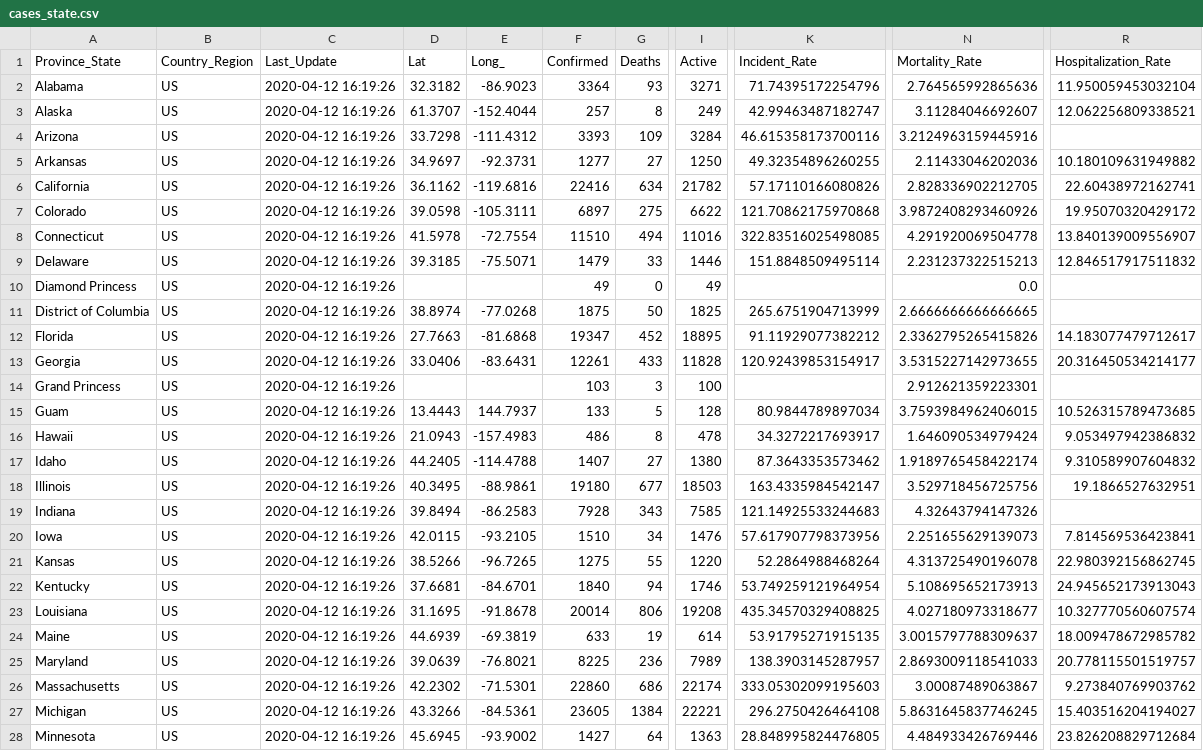
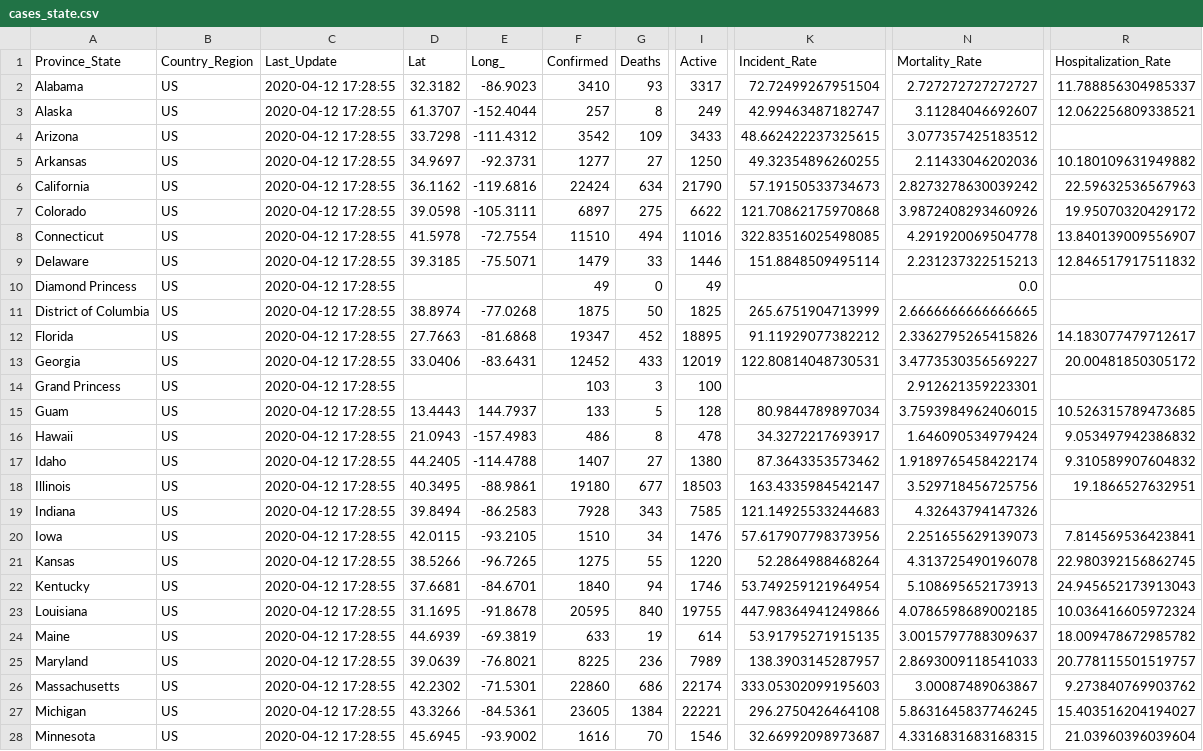
Before and after one commit to pablisco/virustrend, a CSV file: cache/cases_state.csv, drawn as a sheet; only a part is shown, gaps mark what is left out; the diff covers the shown part only; the diff names each change by its address in the sheet, - before the commit and + after, or states it on an @@ line.

```diff
--- a/cache/cases_state.csv
+++ b/cache/cases_state.csv
-C2:C28 (Last_Update): 2020-04-12 16:19:26
+C2:C28 (Last_Update): 2020-04-12 17:28:55
-F2 (Confirmed): 3364
+F2 (Confirmed): 3410
-I2 (Active): 3271
+I2 (Active): 3317
-K2 (Incident_Rate): 71.74395172254796
+K2 (Incident_Rate): 72.72499267951504
-N2 (Mortality_Rate): 2.764565992865636
+N2 (Mortality_Rate): 2.727272727272727
-R2 (Hospitalization_Rate): 11.950059453032104
+R2 (Hospitalization_Rate): 11.788856304985337
-F4 (Confirmed): 3393
+F4 (Confirmed): 3542
-I4 (Active): 3284
+I4 (Active): 3433
-K4 (Incident_Rate): 46.615358173700116
+K4 (Incident_Rate): 48.662422237325615
-N4 (Mortality_Rate): 3.2124963159445916
+N4 (Mortality_Rate): 3.077357425183512
-F6 (Confirmed): 22416
+F6 (Confirmed): 22424
-I6 (Active): 21782
+I6 (Active): 21790
-K6 (Incident_Rate): 57.17110166080826
+K6 (Incident_Rate): 57.19150533734673
-N6 (Mortality_Rate): 2.828336902212705
+N6 (Mortality_Rate): 2.8273278630039242
-R6 (Hospitalization_Rate): 22.60438972162741
+R6 (Hospitalization_Rate): 22.59632536567963
-F13 (Confirmed): 12261
+F13 (Confirmed): 12452
-I13 (Active): 11828
+I13 (Active): 12019
-K13 (Incident_Rate): 120.92439853154917
+K13 (Incident_Rate): 122.80814048730531
-N13 (Mortality_Rate): 3.5315227142973655
+N13 (Mortality_Rate): 3.4773530356569227
-R13 (Hospitalization_Rate): 20.316450534214177
+R13 (Hospitalization_Rate): 20.00481850305172
-F23 (Confirmed): 20014
+F23 (Confirmed): 20595
-G23 (Deaths): 806
+G23 (Deaths): 840
-I23 (Active): 19208
+I23 (Active): 19755
-K23 (Incident_Rate): 435.34570329408825
+K23 (Incident_Rate): 447.98364941249866
-N23 (Mortality_Rate): 4.027180973318677
+N23 (Mortality_Rate): 4.0786598689002185
-R23 (Hospitalization_Rate): 10.327770560607574
+R23 (Hospitalization_Rate): 10.036416605972324
-F28 (Confirmed): 1427
+F28 (Confirmed): 1616
-G28 (Deaths): 64
+G28 (Deaths): 70
-I28 (Active): 1363
+I28 (Active): 1546
-K28 (Incident_Rate): 28.848995824476805
+K28 (Incident_Rate): 32.66992098973687
-N28 (Mortality_Rate): 4.484933426769446
+N28 (Mortality_Rate): 4.3316831683168315
-R28 (Hospitalization_Rate): 23.826208829712684
+R28 (Hospitalization_Rate): 21.03960396039604
```
Also changed, not shown: 83 edited cells elsewhere in this file, cache/cases.csv, cache/cases_country.csv, 30 other files.
